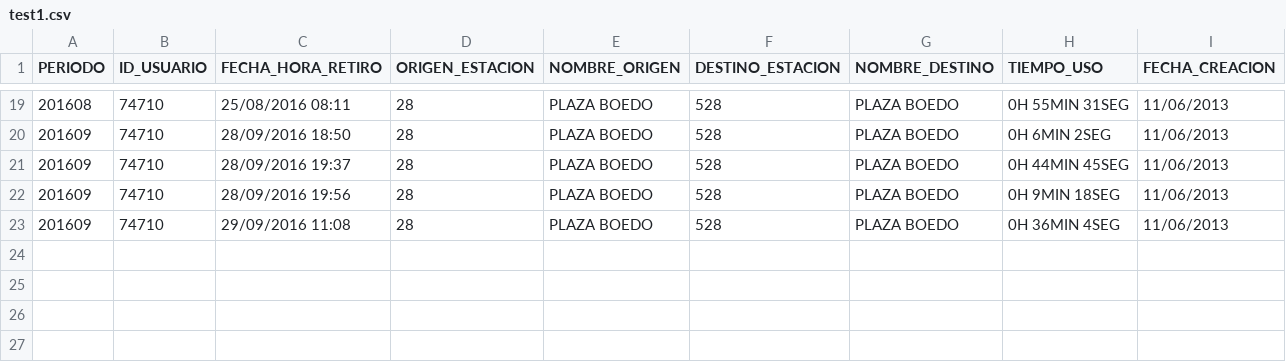
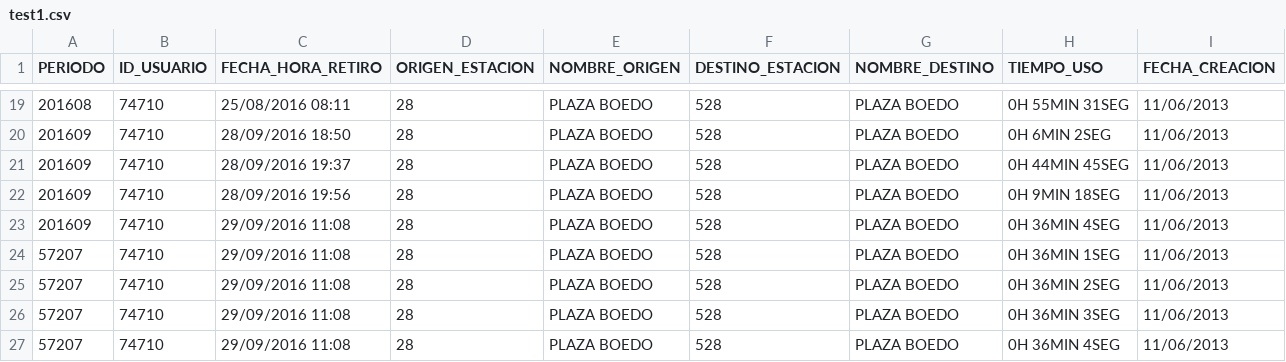
Before and after one commit to santiagoswinnen/TPE-Bases-1, a CSV file: test1.csv, drawn as a sheet; only a part is shown, gaps mark what is left out.

```diff
--- a/test1.csv
+++ b/test1.csv
@@ -23 +23,5 @@ PERIODO;ID_USUARIO;FECHA_HORA_RETIRO;ORIGEN_ESTACION;NOMBRE_ORIGEN;DESTINO_ESTAC
 201609;74710;29/09/2016 11:08;28;PLAZA BOEDO;528;PLAZA BOEDO;0H 36MIN 4SEG;11/06/2013
+57207;74710;29/09/2016 11:08;28;PLAZA BOEDO;528;PLAZA BOEDO;0H 36MIN 1SEG;11/06/2013
+57207;74710;29/09/2016 11:08;28;PLAZA BOEDO;528;PLAZA BOEDO;0H 36MIN 2SEG;11/06/2013
+57207;74710;29/09/2016 11:08;28;PLAZA BOEDO;528;PLAZA BOEDO;0H 36MIN 3SEG;11/06/2013
+57207;74710;29/09/2016 11:08;28;PLAZA BOEDO;528;PLAZA BOEDO;0H 36MIN 4SEG;11/06/2013
```
Also changed, not shown: 1 other file.
